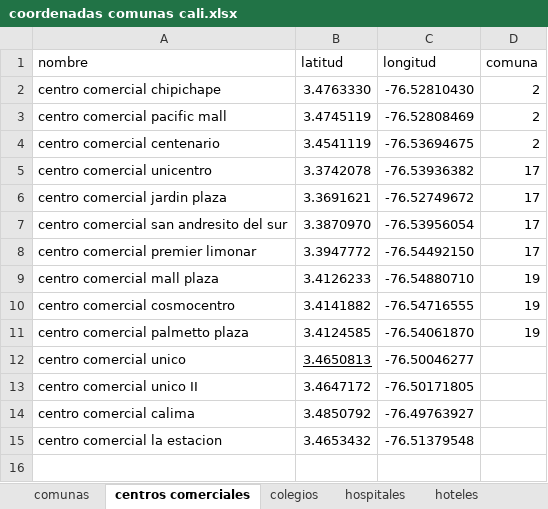
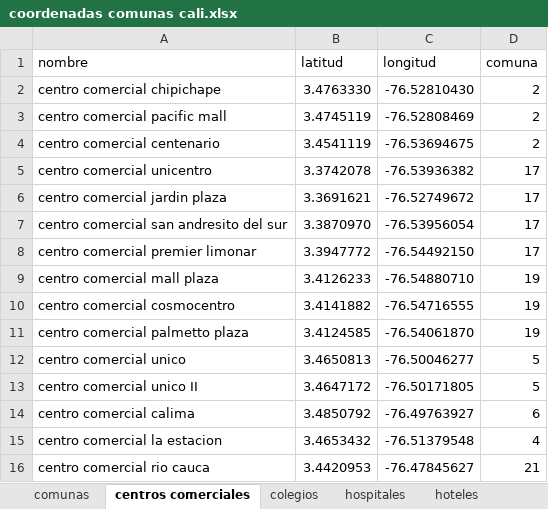
Before and after one commit to Jhonnyjakucr01/mapaCali, an Excel workbook: public/Data/coordenadas comunas cali.xlsx, sheet centros comerciales, drawn as a sheet; values as stored, in another font and other column widths than the file's, no borders; the diff names each change by its address in the sheet, - before the commit and + after, or states it on an @@ line.

```diff
--- a/public/Data/coordenadas comunas cali.xlsx (sheet centros comerciales)
+++ b/public/Data/coordenadas comunas cali.xlsx (sheet centros comerciales)
-B12 underline: on
+B12 underline: off
-D12:D13 (comuna): (empty)
+D12:D13 (comuna): 5
-D14 (comuna): (empty)
+D14 (comuna): 6
-D15 (comuna): (empty)
+D15 (comuna): 4
+row 16: centro comercial rio cauca | 3.4420953 | -76.47845627 | 21
```
Also changed, not shown: sheet colegios, 2 other files.
